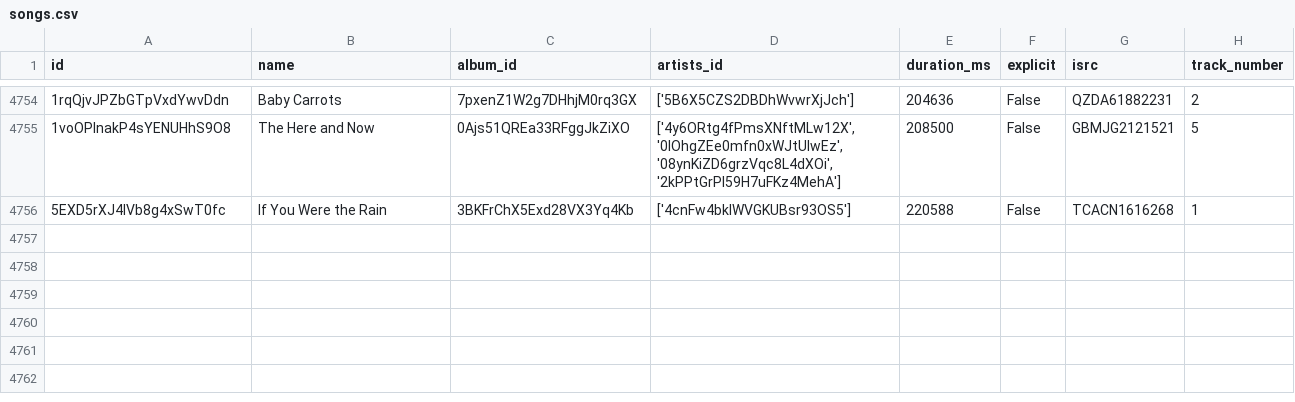
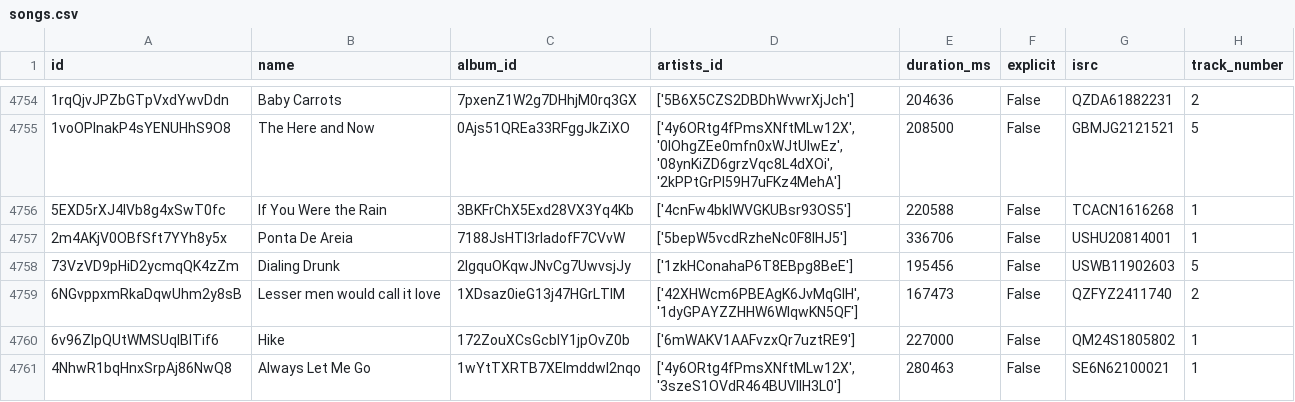
Before and after one commit to iochoa808/SpotifyData, a CSV file: data/songs.csv, drawn as a sheet; only a part is shown, gaps mark what is left out; the diff names each change by its address in the sheet, - before the commit and + after, or states it on an @@ line.

```diff
--- a/data/songs.csv
+++ b/data/songs.csv
+row 4757: 2m4AKjV0OBfSft7YYh8y5x | Ponta De Areia | 7188JsHTl3rladofF7CVvW | ['5bepW5vcdRzheNc0F8lHJ5'] | 336706 | False | USHU20814001 | 1
+row 4758: 73VzVD9pHiD2ycmqQK4zZm | Dialing Drunk | 2lgquOKqwJNvCg7UwvsjJy | ['1zkHConahaP6T8EBpg8BeE'] | 195456 | False | USWB11902603 | 5
+row 4759: 6NGvppxmRkaDqwUhm2y8sB | Lesser men would call it love | 1XDsaz0ieG13j47HGrLTIM | ['42XHWcm6PBEAgK6JvMqGlH', '1dyGPAYZZHHW6WIqwKN5QF'] | 167473 | False | QZFYZ2411740 | 2
+row 4760: 6v96ZIpQUtWMSUqlBlTif6 | Hike | 172ZouXCsGcbIY1jpOvZ0b | ['6mWAKV1AAFvzxQr7uztRE9'] | 227000 | False | QM24S1805802 | 1
+row 4761: 4NhwR1bqHnxSrpAj86NwQ8 | Always Let Me Go | 1wYtTXRTB7XElmddwI2nqo | ['4y6ORtg4fPmsXNftMLw12X', '3szeS1OVdR464BUVlIH3L0'] | 280463 | False | SE6N62100021 | 1
```
Also changed, not shown: data/artists.csv, 2 other files.
